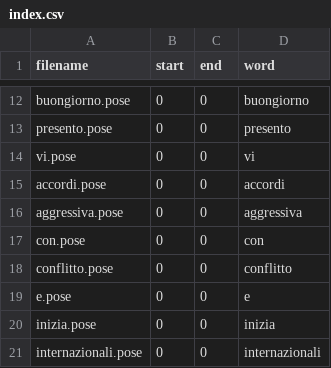
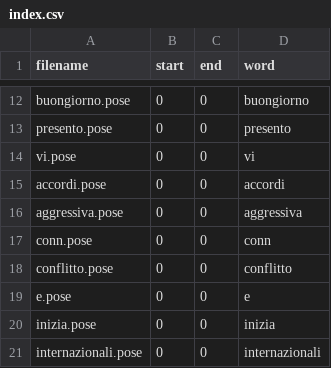
Before and after one commit to bertiandrea/SignSenseDEMO, a CSV file: SpeechToASL/lexicon/index.csv, drawn as a sheet; only a part is shown, gaps mark what is left out.

```diff
--- a/SpeechToASL/lexicon/index.csv
+++ b/SpeechToASL/lexicon/index.csv
@@ -16,3 +16,3 @@ accordi.pose,0,0,accordi
 aggressiva.pose,0,0,aggressiva
-con.pose,0,0,con
+conn.pose,0,0,conn
 conflitto.pose,0,0,conflitto
```
Also changed, not shown: 1 other file.
